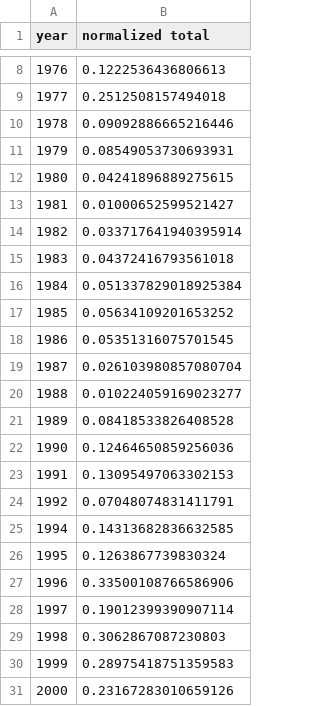
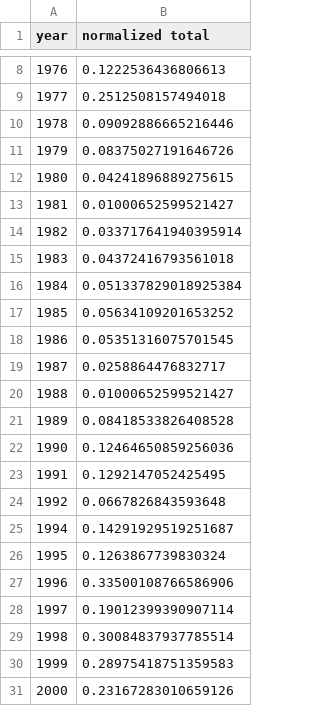
Before and after one commit to chmoore90/Ivy_Tech, a CSV file: DBMS 260/fed-totals(norm).csv, drawn as a sheet; only a part is shown, gaps mark what is left out.

```diff
--- a/DBMS 260/fed-totals(norm).csv
+++ b/DBMS 260/fed-totals(norm).csv
@@ -10,3 +10,3 @@ year, normalized total
 1978,0.09092886665216446
-1979,0.08549053730693931
+1979,0.08375027191646726
 1980,0.04241896889275615
@@ -18,9 +18,9 @@ year, normalized total
 1986,0.05351316075701545
-1987,0.026103980857080704
-1988,0.010224059169023277
+1987,0.0258864476832717
+1988,0.01000652599521427
 1989,0.08418533826408528
 1990,0.12464650859256036
-1991,0.13095497063302153
-1992,0.07048074831411791
-1994,0.14313682836632585
+1991,0.1292147052425495
+1992,0.0667826843593648
+1994,0.14291929519251687
 1995,0.1263867739830324
@@ -28,3 +28,3 @@ year, normalized total
 1997,0.19012399390907114
-1998,0.3062867087230803
+1998,0.30084837937785514
 1999,0.28975418751359583
```
Also changed, not shown: DBMS 260/fed-rates(norm).csv, DBMS 260/fed-rates.csv, 6 other files.
